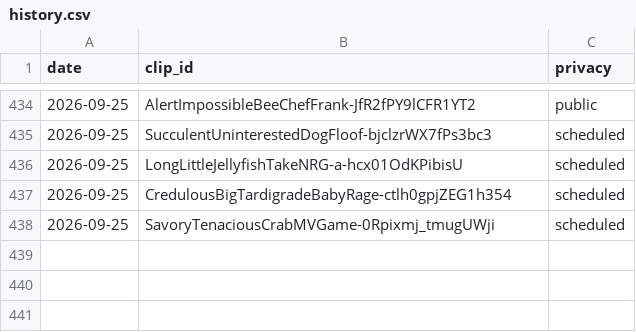
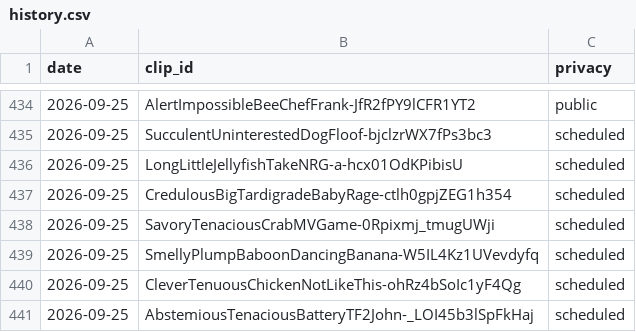
Before and after one commit to chat94534-oss/clip-autoposter, a CSV file: logs/history.csv, drawn as a sheet; only a part is shown, gaps mark what is left out.

```diff
--- a/logs/history.csv
+++ b/logs/history.csv
@@ -438 +438,4 @@ date,clip_id,privacy
 2026-09-25,SavoryTenaciousCrabMVGame-0Rpixmj_tmugUWji,scheduled
+2026-09-25,SmellyPlumpBaboonDancingBanana-W5IL4Kz1UVevdyfq,scheduled
+2026-09-25,CleverTenuousChickenNotLikeThis-ohRz4bSoIc1yF4Qg,scheduled
+2026-09-25,AbstemiousTenaciousBatteryTF2John-_LOI45b3lSpFkHaj,scheduled
```
Also changed, not shown: 1 other file.
